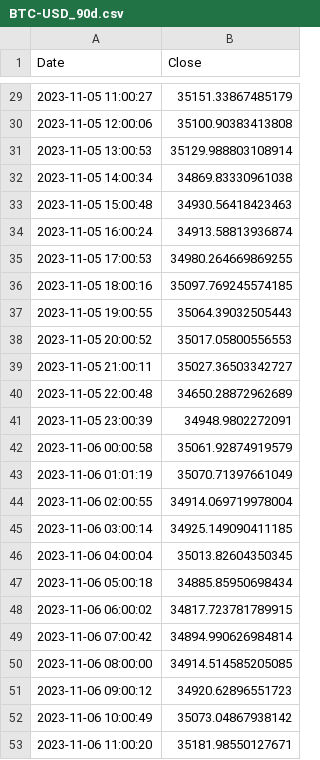
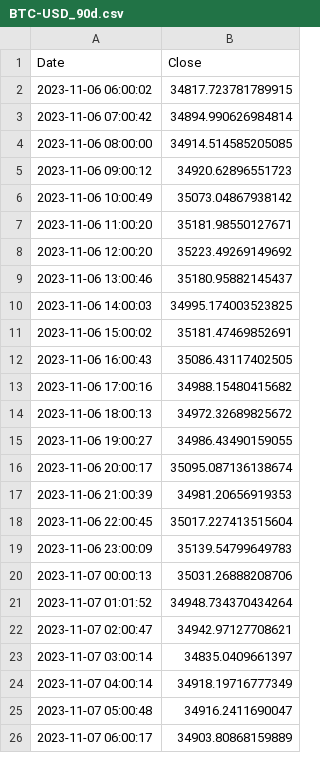
Before and after one commit to LSP20xx/wallet-backend, a CSV file: data/BTC-USD_90d.csv, drawn as a sheet; only a part is shown, gaps mark what is left out; the shorter side is filled out with more unchanged rows; removed rows and columns are numbered as before the commit, all else as after; the diff covers the shown part only; the diff names each change by its address in the sheet, - before the commit and + after, or states it on an @@ line.

```diff
--- a/data/BTC-USD_90d.csv
+++ b/data/BTC-USD_90d.csv
-row 29: 2023-11-05 11:00:27 | 35151.33867485179
-row 30: 2023-11-05 12:00:06 | 35100.90383413808
-row 31: 2023-11-05 13:00:53 | 35129.988803108914
-row 32: 2023-11-05 14:00:34 | 34869.83330961038
-row 33: 2023-11-05 15:00:48 | 34930.56418423463
-row 34: 2023-11-05 16:00:24 | 34913.58813936874
-row 35: 2023-11-05 17:00:53 | 34980.264669869255
-row 36: 2023-11-05 18:00:16 | 35097.769245574185
-row 37: 2023-11-05 19:00:55 | 35064.39032505443
-row 38: 2023-11-05 20:00:52 | 35017.05800556553
-row 39: 2023-11-05 21:00:11 | 35027.36503342727
-row 40: 2023-11-05 22:00:48 | 34650.28872962689
-row 41: 2023-11-05 23:00:39 | 34948.9802272091
-row 42: 2023-11-06 00:00:58 | 35061.92874919579
-row 43: 2023-11-06 01:01:19 | 35070.71397661049
-row 44: 2023-11-06 02:00:55 | 34914.069719978004
-row 45: 2023-11-06 03:00:14 | 34925.149090411185
-row 46: 2023-11-06 04:00:04 | 35013.82604350345
-row 47: 2023-11-06 05:00:18 | 34885.85950698434
```
Also changed, not shown: 47 added rows and 28 removed rows elsewhere in this file, data/BTC-USD_1d.csv, data/BTC-USD_ALL.csv, 8 other files.
